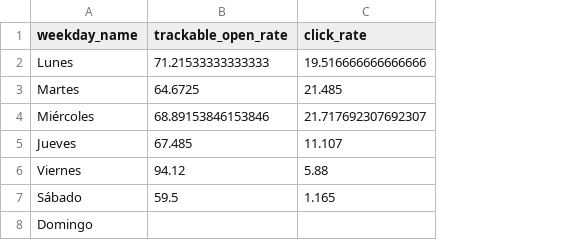
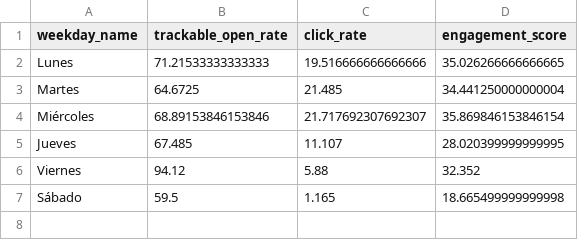
Before and after one commit to MariaJoseMoral/campa-a_marketing-digital_y_an-lisis_de_rendimiento_enGira-, a CSV file: outputs/tablas/stats_por_dia.csv, drawn as a sheet; removed rows and columns are numbered as before the commit, all else as after; the diff names each change by its address in the sheet, - before the commit and + after, or states it on an @@ line.

```diff
--- a/outputs/tablas/stats_por_dia.csv
+++ b/outputs/tablas/stats_por_dia.csv
+column D (engagement_score), rows 2-7: 35.026266666666665 | 34.441250000000004 | 35.869846153846154 | 28.020399999999995 | 32.352 | 18.665499999999998
-row 8: Domingo
```
Also changed, not shown: outputs/tablas/stats_por_mes.csv, outputs/tablas/stats_por_tematica.csv, 25 other files.
